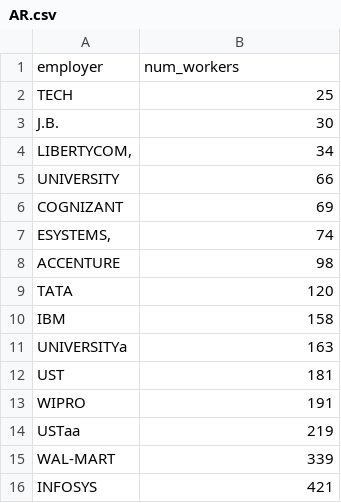
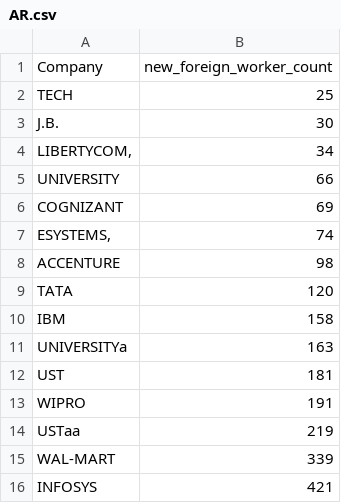
Before and after one commit to ericucsc/Master_Project, a CSV file: prepareData/barData/H1BComByStates/AR.csv, drawn as a sheet; removed rows and columns are numbered as before the commit, all else as after; the diff names each change by its address in the sheet, - before the commit and + after, or states it on an @@ line.

```diff
--- a/prepareData/barData/H1BComByStates/AR.csv
+++ b/prepareData/barData/H1BComByStates/AR.csv
-row 1: employer | num_workers
+row 1: Company | new_foreign_worker_count
```
Also changed, not shown: prepareData/barData/H1BComByStates/AZ.csv, prepareData/barData/H1BComByStates/CA.csv, 55 other files.
